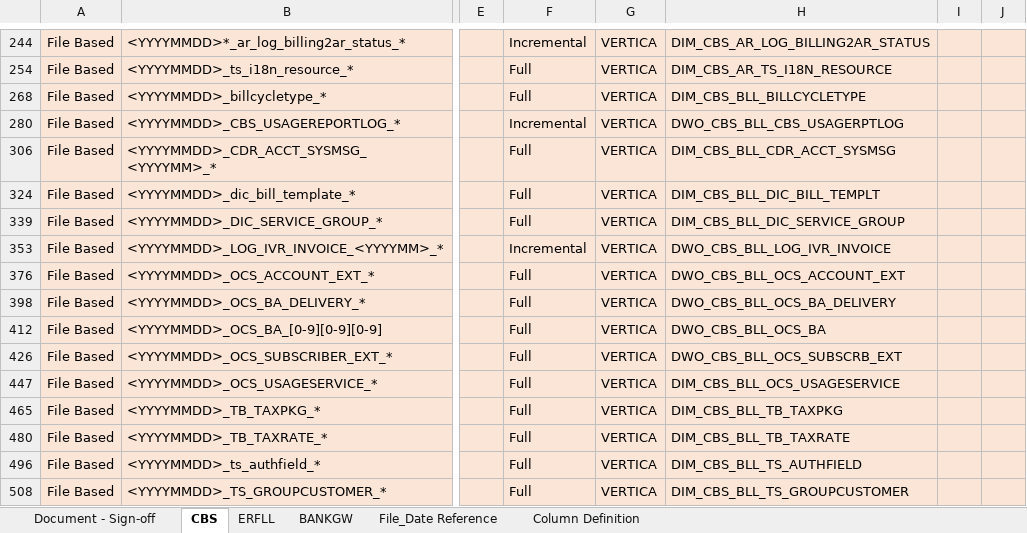
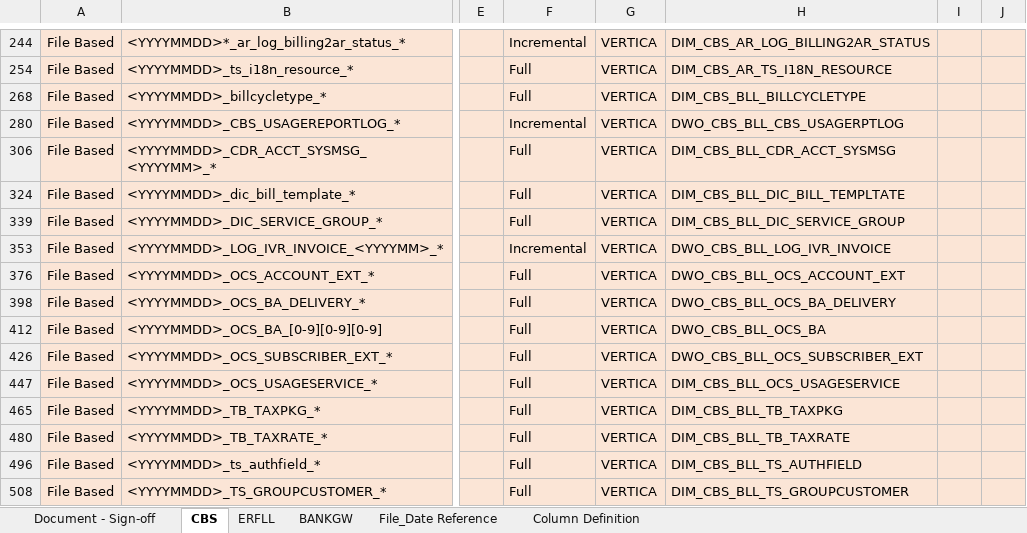
Before and after one commit to notting-hill/AEP_documents, an Excel workbook: DTAC-SOURCE-TO-TARGET-MAPPING_SET2_V0.4.xlsx, sheet CBS, drawn as a sheet; only a part is shown, gaps mark what is left out; values as stored, in another font and other column widths than the file's, no borders; the diff names each change by its address in the sheet, - before the commit and + after, or states it on an @@ line.

Commit message:
Changes Done for FEB 24 2020 request for review - ERFLL/ BANKGW
Documents changed as part of  FEB 24 2020 DTAC request for review - ERFLL/ BANKGW/CBS

```diff
--- a/DTAC-SOURCE-TO-TARGET-MAPPING_SET2_V0.4.xlsx (sheet CBS)
+++ b/DTAC-SOURCE-TO-TARGET-MAPPING_SET2_V0.4.xlsx (sheet CBS)
-H324: DIM_CBS_BLL_DIC_BILL_TEMPLT
+H324: DIM_CBS_BLL_DIC_BILL_TEMPLTATE
-H426: DWO_CBS_BLL_OCS_SUBSCRB_EXT
+H426: DWO_CBS_BLL_OCS_SUBSCRIBER_EXT
```
Also changed, not shown: hidden cells, 2 other files.
